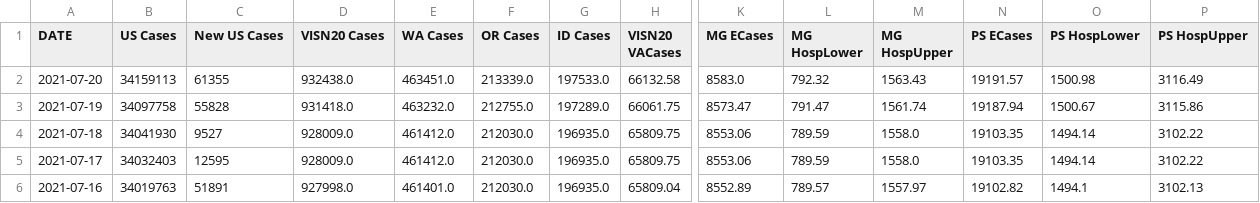
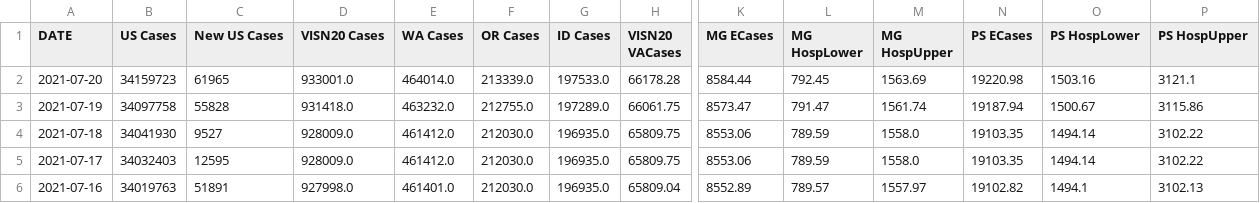
Before and after one commit to lrborrell/CCT_COVID-Monitoring, a CSV file: VAChart.csv, drawn as a sheet; only a part is shown, gaps mark what is left out; the diff names each change by its address in the sheet, - before the commit and + after, or states it on an @@ line.

```diff
--- a/VAChart.csv
+++ b/VAChart.csv
-B2 (US Cases): 34159113
+B2 (US Cases): 34159723
-C2 (New US Cases): 61355
+C2 (New US Cases): 61965
-D2 (VISN20 Cases): 932438.0
+D2 (VISN20 Cases): 933001.0
-E2 (WA Cases): 463451.0
+E2 (WA Cases): 464014.0
-H2 (VISN20 VACases): 66132.58
+H2 (VISN20 VACases): 66178.28
-K2 (MG ECases): 8583.0
+K2 (MG ECases): 8584.44
-L2 (MG HospLower): 792.32
+L2 (MG HospLower): 792.45
-M2 (MG HospUpper): 1563.43
+M2 (MG HospUpper): 1563.69
-N2 (PS ECases): 19191.57
+N2 (PS ECases): 19220.98
-O2 (PS HospLower): 1500.98
+O2 (PS HospLower): 1503.16
-P2 (PS HospUpper): 3116.49
+P2 (PS HospUpper): 3121.1
```
Also changed, not shown: CCTVAChart2.csv.
